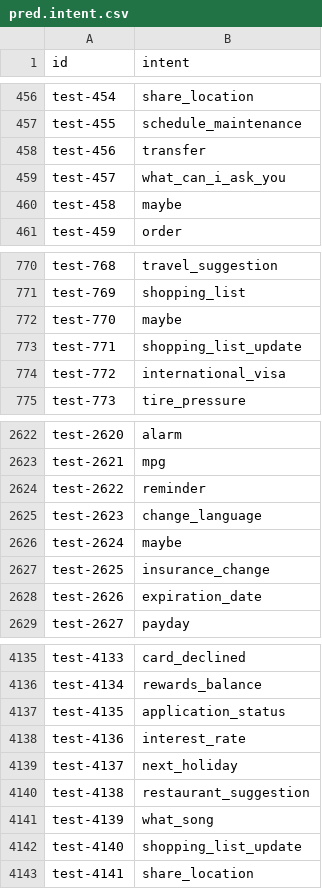
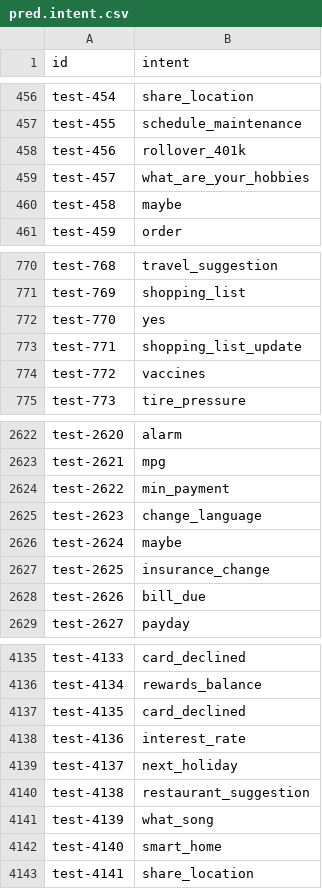
Before and after one commit to leon123858/ADL2022, a CSV file: HW1/pred.intent.csv, drawn as a sheet; only a part is shown, gaps mark what is left out; the diff covers the shown part only.

Commit message:
intent with 88% acc

```diff
--- a/HW1/pred.intent.csv
+++ b/HW1/pred.intent.csv
@@ -457,4 +457,4 @@ test-454,share_location
 test-455,schedule_maintenance
-test-456,transfer
-test-457,what_can_i_ask_you
+test-456,rollover_401k
+test-457,what_are_your_hobbies
 test-458,maybe
@@ -771,5 +771,5 @@ test-768,travel_suggestion
 test-769,shopping_list
-test-770,maybe
+test-770,yes
 test-771,shopping_list_update
-test-772,international_visa
+test-772,vaccines
 test-773,tire_pressure
@@ -2623,3 +2623,3 @@ test-2620,alarm
 test-2621,mpg
-test-2622,reminder
+test-2622,min_payment
 test-2623,change_language
@@ -2627,3 +2627,3 @@ test-2624,maybe
 test-2625,insurance_change
-test-2626,expiration_date
+test-2626,bill_due
 test-2627,payday
@@ -4136,3 +4136,3 @@ test-4133,card_declined
 test-4134,rewards_balance
-test-4135,application_status
+test-4135,card_declined
 test-4136,interest_rate
@@ -4141,3 +4141,3 @@ test-4138,restaurant_suggestion
 test-4139,what_song
-test-4140,shopping_list_update
+test-4140,smart_home
 test-4141,share_location
```
Also changed, not shown: 53 edited cells elsewhere in this file, 2 other files.
